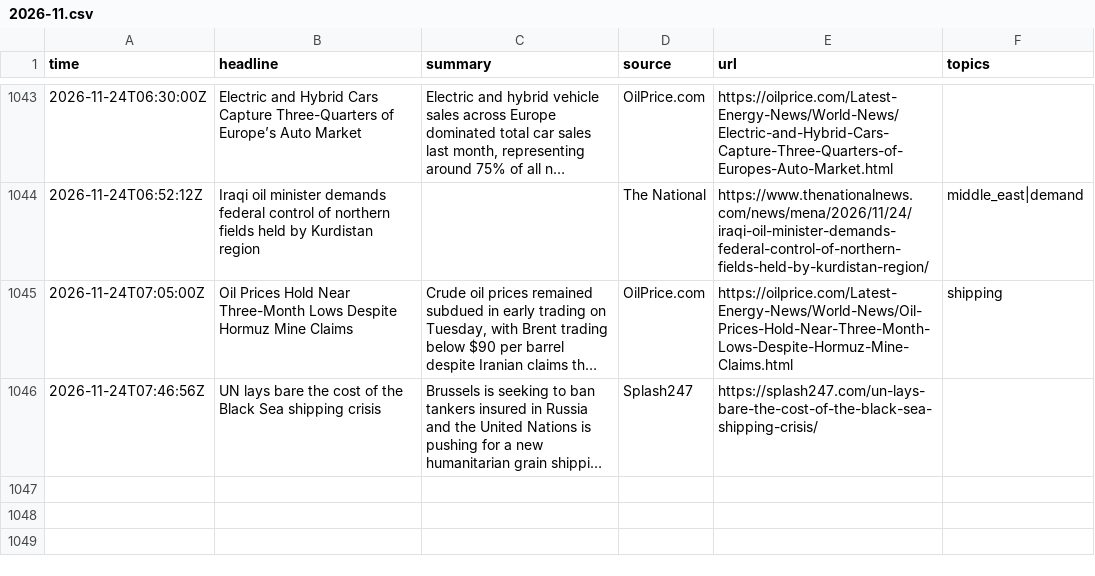
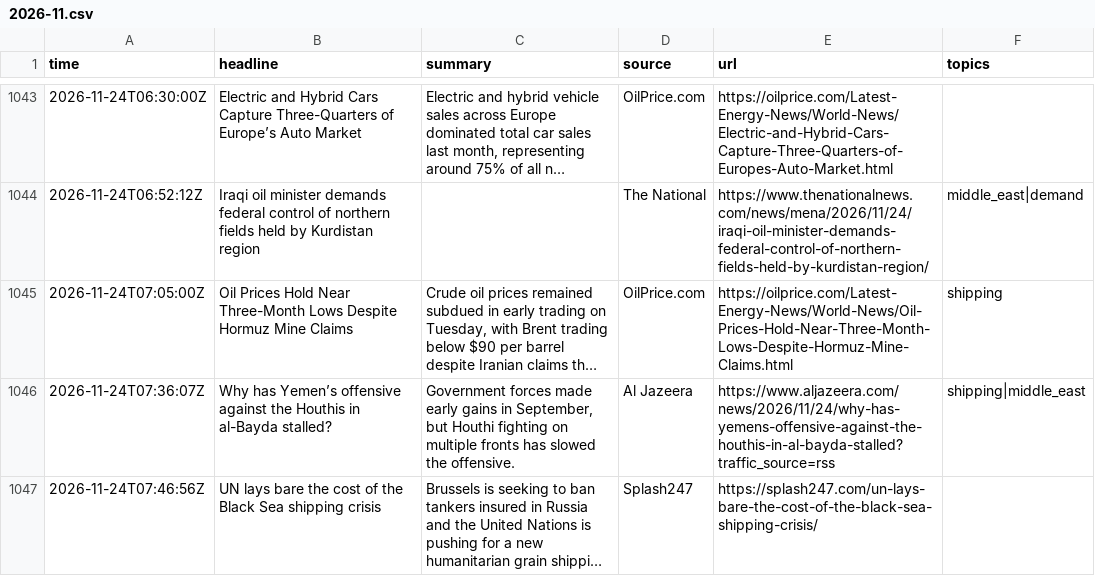
Before and after one commit to lukehamiltn/oil-tracker, a CSV file: news_data/feeds/2026-11.csv, drawn as a sheet; only a part is shown, gaps mark what is left out; long unchanged cells end in …; the diff covers the shown part only; the diff names each change by its address in the sheet, - before the commit and + after, or states it on an @@ line.

```diff
--- a/news_data/feeds/2026-11.csv
+++ b/news_data/feeds/2026-11.csv
+row 1046: 2026-11-24T07:36:07Z | Why has Yemen’s offensive against the Houthis in al-Bayda stalled? | Government forces made early gains in September, but Houthi fighting on multiple fronts has slowed the offensive. | Al Jazeera | https://www.aljazeera.com/news/2026/11/24/why-has-yemens-offensive-against-the-houthis-in-al-bayda-stalled?traffic_source=rss | shipping|middle_east
```
Also changed, not shown: 2 added rows and 2 moved rows elsewhere in this file, news_data/curve.csv, news_data/mc_story_counts.csv.
